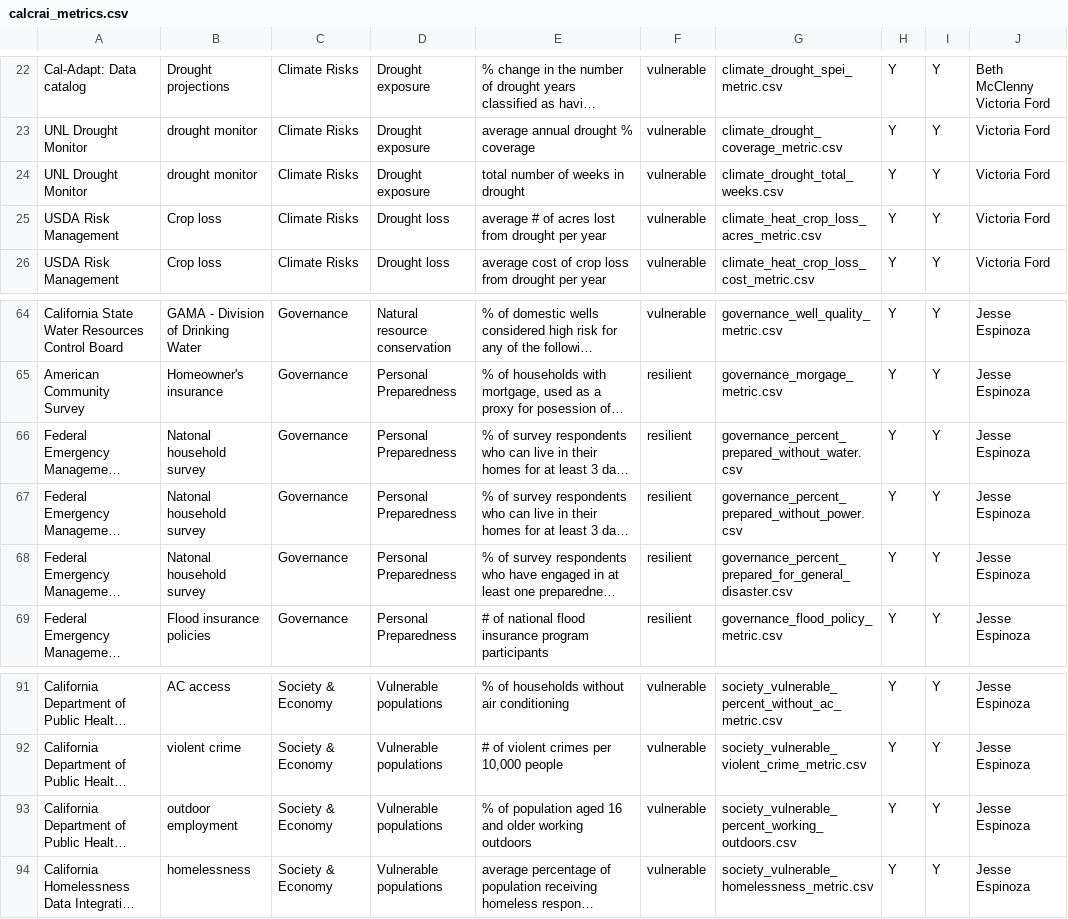
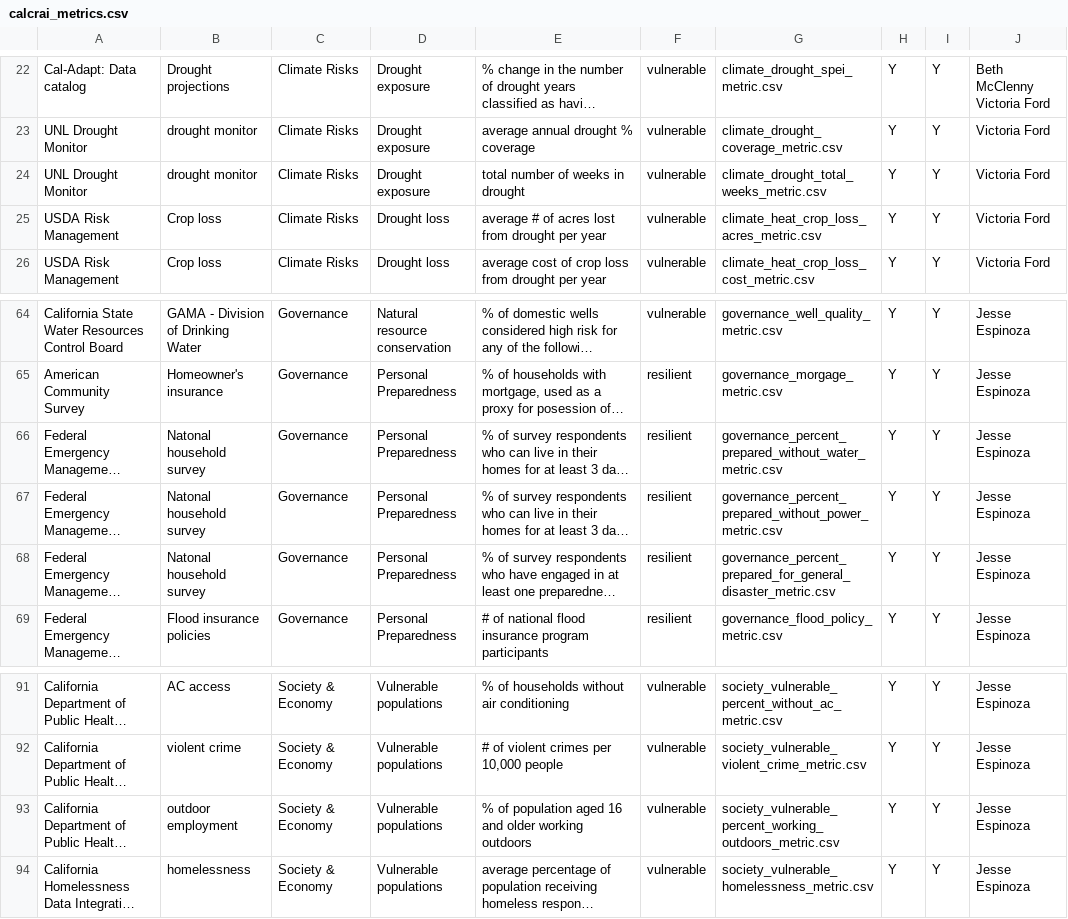
Before and after one commit to Eagle-Rock-Analytics/carb-climate-index, a CSV file: scripts/utils/calcrai_metrics.csv, drawn as a sheet; only a part is shown, gaps mark what is left out; long unchanged cells end in …; the diff names each change by its address in the sheet, - before the commit and + after, or states it on an @@ line.

Commit message:
update '_metric' suffix to metric csvs previously missing them

```diff
--- a/scripts/utils/calcrai_metrics.csv
+++ b/scripts/utils/calcrai_metrics.csv
-G24: climate_drought_total_weeks.csv
+G24: climate_drought_total_weeks_metric.csv
-G66: governance_percent_prepared_without_water.csv
+G66: governance_percent_prepared_without_water_metric.csv
-G67: governance_percent_prepared_without_power.csv
+G67: governance_percent_prepared_without_power_metric.csv
-G68: governance_percent_prepared_for_general_disaster.csv
+G68: governance_percent_prepared_for_general_disaster_metric.csv
-G93: society_vulnerable_percent_working_outdoors.csv
+G93: society_vulnerable_percent_working_outdoors_metric.csv
```
